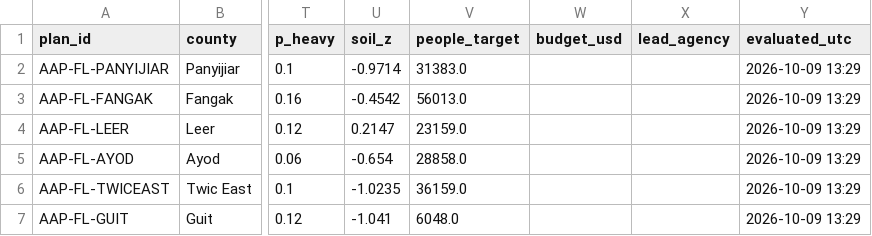
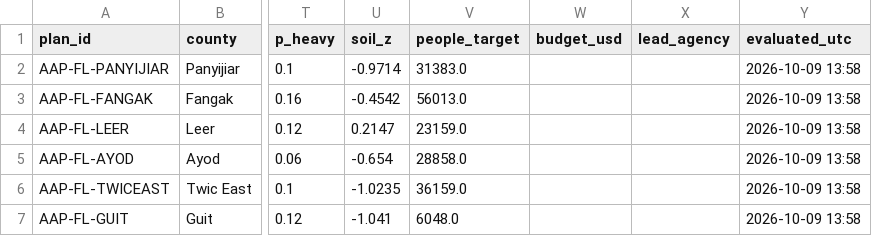
Before and after one commit to Penuelabi/altimetry-nightly, a CSV file: aa_out/aap_status_latest.csv, drawn as a sheet; only a part is shown, gaps mark what is left out; the diff names each change by its address in the sheet, - before the commit and + after, or states it on an @@ line.

```diff
--- a/aa_out/aap_status_latest.csv
+++ b/aa_out/aap_status_latest.csv
-Y2:Y7 (evaluated_utc): 2026-10-09 13:29
+Y2:Y7 (evaluated_utc): 2026-10-09 13:58
```
Also changed, not shown: aa_out/aa_indicator_ledger.csv, aa_out/aa_triggers.csv, 29 other files.
